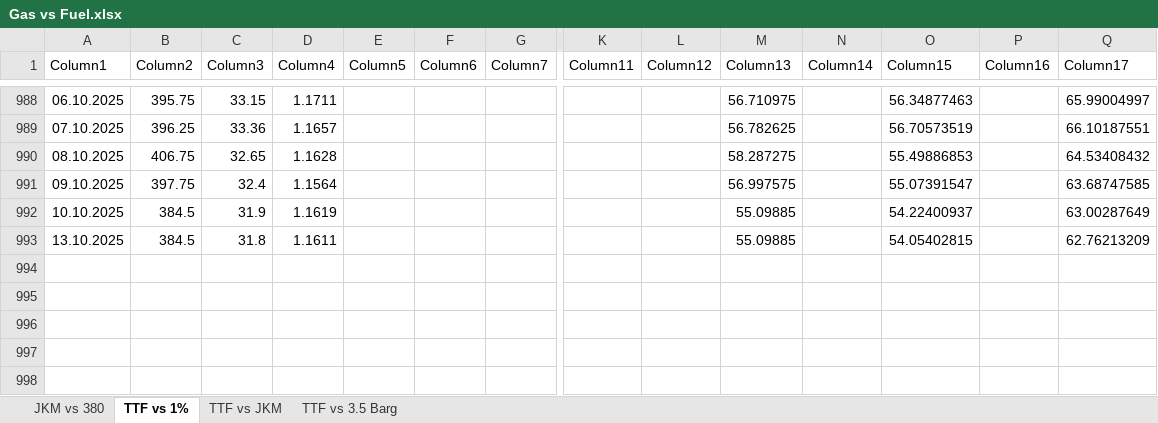
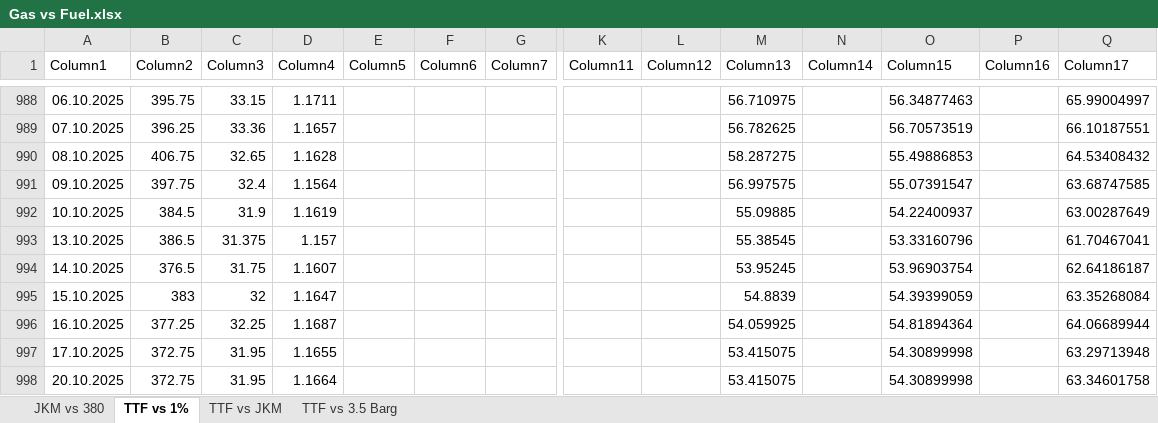
Before and after one commit to charlesgre/fuel-dashboard, an Excel workbook: Fuel vs gas/Gas vs Fuel.xlsx, sheet TTF vs 1%, drawn as a sheet; only a part is shown, gaps mark what is left out; values as stored, in another font and other column widths than the file's, no borders; charts and pictures and table styles not drawn; rows hold the shown columns only; the diff names each change by its address in the sheet, - before the commit and + after, or states it on an @@ line.

```diff
--- a/Fuel vs gas/Gas vs Fuel.xlsx (sheet TTF vs 1%)
+++ b/Fuel vs gas/Gas vs Fuel.xlsx (sheet TTF vs 1%)
-B993 (Column2): 384.5
+B993 (Column2): 386.5
-C993 (Column3): 31.8
+C993 (Column3): 31.375
-D993 (Column4): 1.1611
+D993 (Column4): 1.157
-M993 (Column13): 55.09885
+M993 (Column13): 55.38545
-O993 (Column15): 54.05402815
+O993 (Column15): 53.33160796
-Q993 (Column17): 62.76213209
+Q993 (Column17): 61.70467041
+row 994: 14.10.2025 | 376.5 | 31.75 | 1.1607 |  |  |  |  |  | 53.95245 |  | 53.96903754 |  | 62.64186187
+row 995: 15.10.2025 | 383 | 32 | 1.1647 |  |  |  |  |  | 54.8839 |  | 54.39399059 |  | 63.35268084
+row 996: 16.10.2025 | 377.25 | 32.25 | 1.1687 |  |  |  |  |  | 54.059925 |  | 54.81894364 |  | 64.06689944
+row 997: 17.10.2025 | 372.75 | 31.95 | 1.1655 |  |  |  |  |  | 53.415075 |  | 54.30899998 |  | 63.29713948
+row 998: 20.10.2025 | 372.75 | 31.95 | 1.1664 |  |  |  |  |  | 53.415075 |  | 54.30899998 |  | 63.34601758
```
Also changed, not shown: sheet TTF vs 3.5 Barg, sheet JKM vs 380, sheet TTF vs JKM, charts or pictures, CDD/Data temperatures.xlsx, CDD/Forecast temperatures.xlsx, 14 other files.
